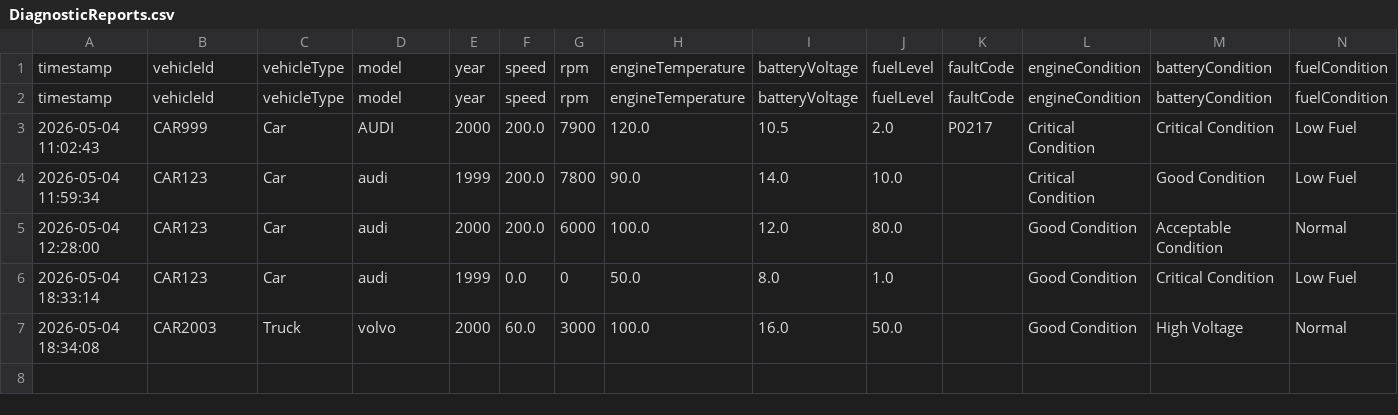
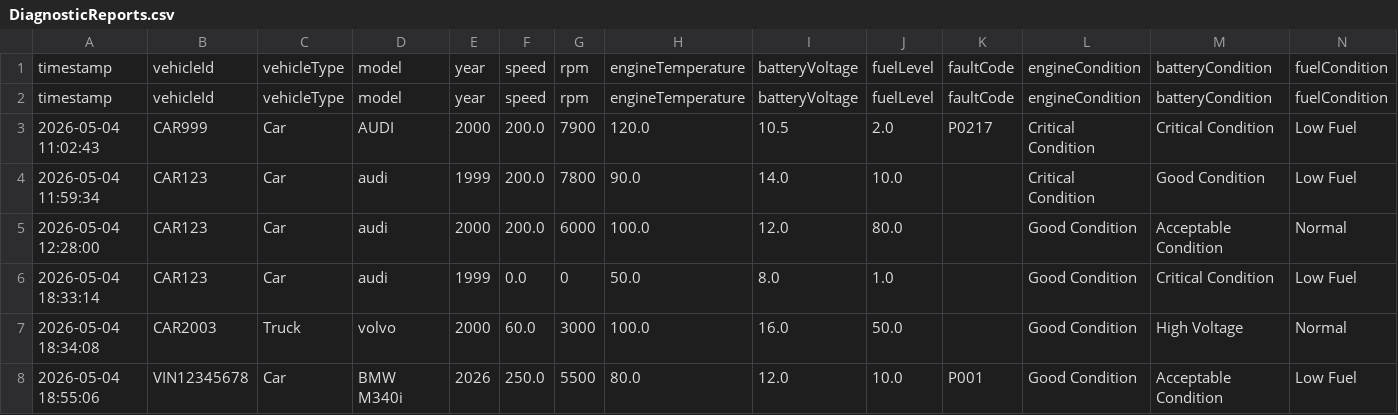
Before and after one commit to obaidah3/my-project, a CSV file: data/DiagnosticReports.csv, drawn as a sheet; only a part is shown; rows hold the shown columns only; the diff names each change by its address in the sheet, - before the commit and + after, or states it on an @@ line.

Commit message:
Complete multi-client diagnostic system

```diff
--- a/data/DiagnosticReports.csv
+++ b/data/DiagnosticReports.csv
+row 8: 2026-05-04 18:55:06 | VIN12345678 | Car | BMW M340i | 2026 | 250.0 | 5500 | 80.0 | 12.0 | 10.0 | P001 | Good Condition | Acceptable Condition | Low Fuel
```
Also changed, not shown: 26 other files.
